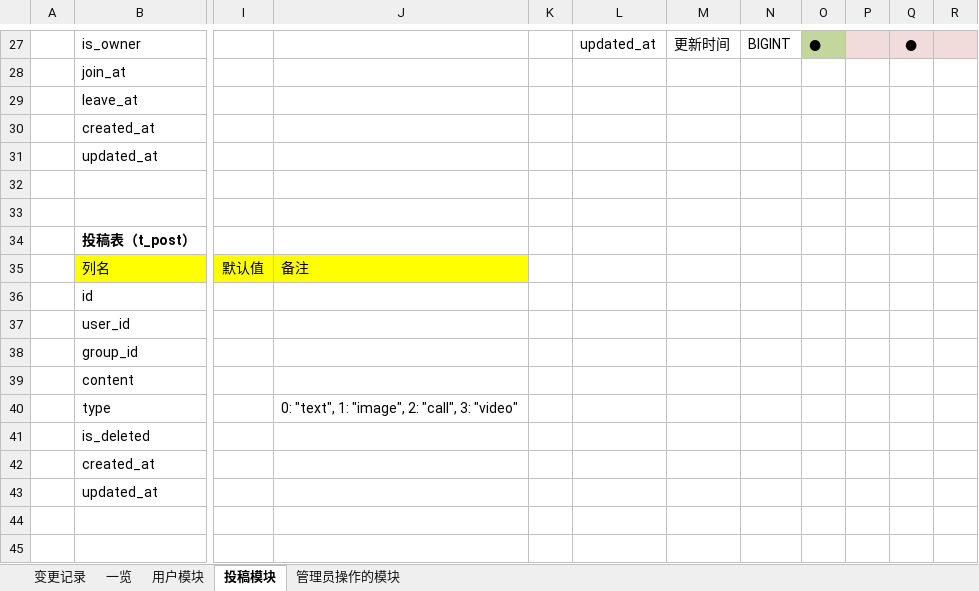
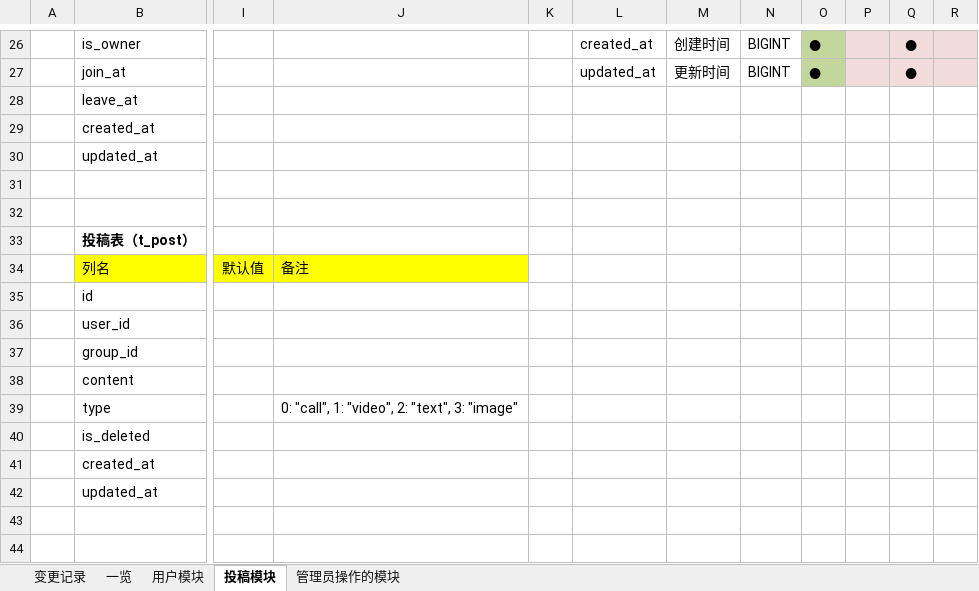
Before and after one commit to Junesui/social_app, an Excel workbook: docs/db/数据库设计.xlsx, sheet 投稿模块, drawn as a sheet; only a part is shown, gaps mark what is left out; values as stored, in another font and other column widths than the file's, no borders; addresses are those after the commit; the diff covers the shown part only; the diff names each change by its address in the sheet, - before the commit and + after, or states it on an @@ line.

```diff
--- a/docs/db/数据库设计.xlsx (sheet 投稿模块)
+++ b/docs/db/数据库设计.xlsx (sheet 投稿模块)
-L26: updated_at
+L26: created_at
-M26: 更新时间
+M26: 创建时间
-L27: (empty)
+L27: updated_at
-M27: (empty)
+M27: 更新时间
-N27: (empty)
+N27: BIGINT
-O27: (empty)
+O27: ●
-O27 fill: none
+O27 fill: #C3D69B
-P27:R27 fill: none
+P27:R27 fill: #F2DCDB
-Q27: (empty)
+Q27: ●
-J39: 0: "text", 1: "image", 2: "call", 3: "video"
+J39: 0: "call", 1: "video", 2: "text", 3: "image"
```
Also changed, not shown: 4 added rows, 5 removed rows and 23 edited cells elsewhere in this sheet, sheet 一览, sheet 用户模块, 3 other files.
